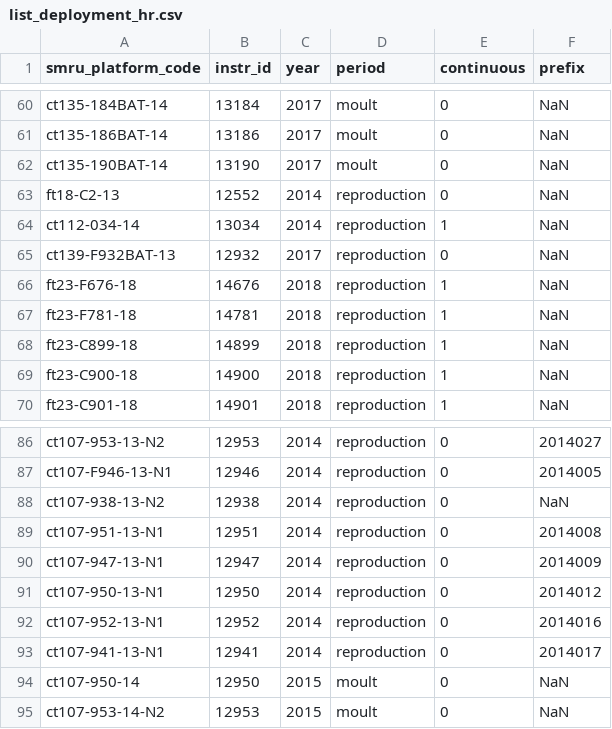
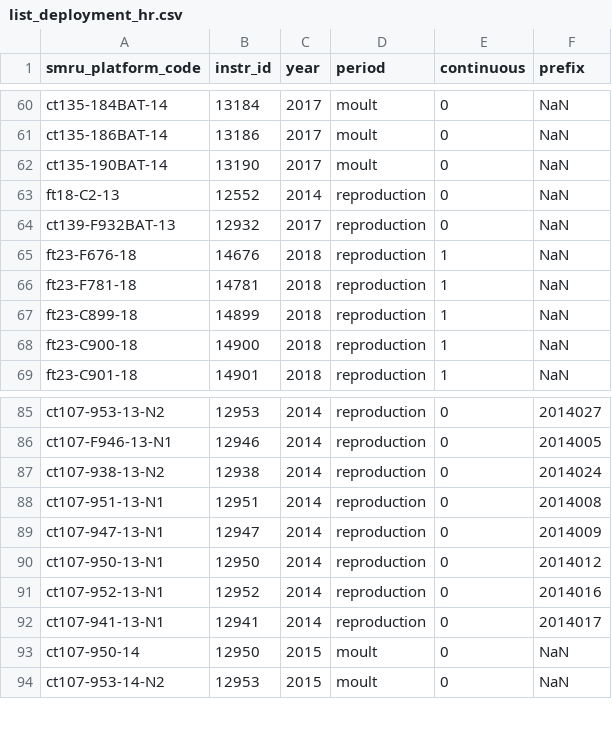
Before and after one commit to fabien-roquet/meop_qc, a CSV file: matlab_toolbox/config_files/list_deployment_hr.csv, drawn as a sheet; only a part is shown, gaps mark what is left out.

```diff
--- a/matlab_toolbox/config_files/list_deployment_hr.csv
+++ b/matlab_toolbox/config_files/list_deployment_hr.csv
@@ -63,3 +63,2 @@ ct135-190BAT-14,13190,2017,moult,0,NaN
 ft18-C2-13,12552,2014,reproduction,0,NaN
-ct112-034-14,13034,2014,reproduction,1,NaN
 ct139-F932BAT-13,12932,2017,reproduction,0,NaN
@@ -87,3 +86,3 @@ ct107-953-13-N2,12953,2014,reproduction,0,2014027
 ct107-F946-13-N1,12946,2014,reproduction,0,2014005
-ct107-938-13-N2,12938,2014,reproduction,0,NaN
+ct107-938-13-N2,12938,2014,reproduction,0,2014024
 ct107-951-13-N1,12951,2014,reproduction,0,2014008
```
Also changed, not shown: matlab_toolbox/config_files/table_coeff.csv, matlab_toolbox/config_files/table_filter.csv, 12 other files.
